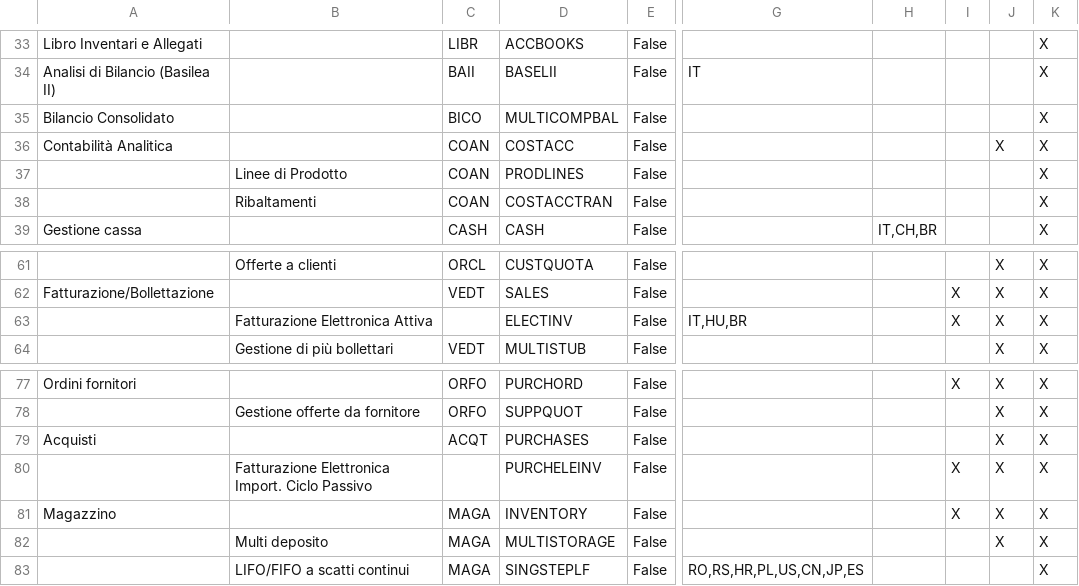
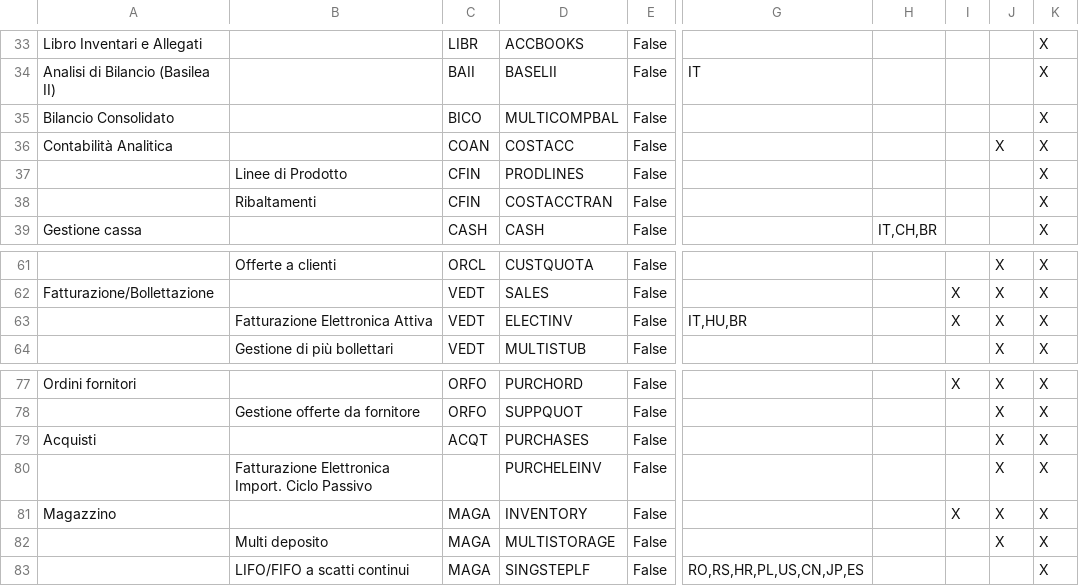
Before and after one commit to andrea-rinaldi-microarea/configurator, a CSV file: data/Manufacturing.csv, drawn as a sheet; only a part is shown, gaps mark what is left out; the diff names each change by its address in the sheet, - before the commit and + after, or states it on an @@ line.

```diff
--- a/data/Manufacturing.csv
+++ b/data/Manufacturing.csv
-C37:C38: COAN
+C37:C38: CFIN
-C63: (empty)
+C63: VEDT
-I80: X
+I80: (empty)
```
Also changed, not shown: data/Administration & Services.csv, data/FeaturesList.csv, 11 other files.
